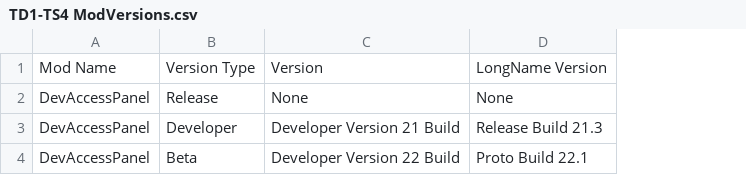
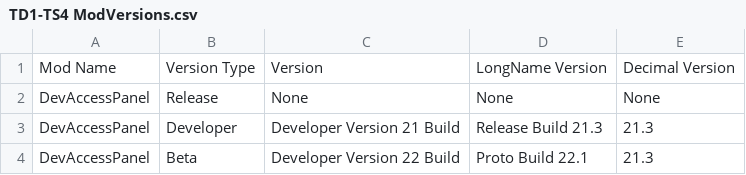
Before and after one commit to TwelfthDoctor1/TD1-TS4-Mods, a CSV file: VersionControl/TD1-TS4 ModVersions.csv, drawn as a sheet; the diff names each change by its address in the sheet, - before the commit and + after, or states it on an @@ line.

Commit message:
Update TD1-TS4 ModVersions.csv

```diff
--- a/VersionControl/TD1-TS4 ModVersions.csv
+++ b/VersionControl/TD1-TS4 ModVersions.csv
+column E, rows 1-4: Decimal Version | None | 21.3 | 21.3
```
